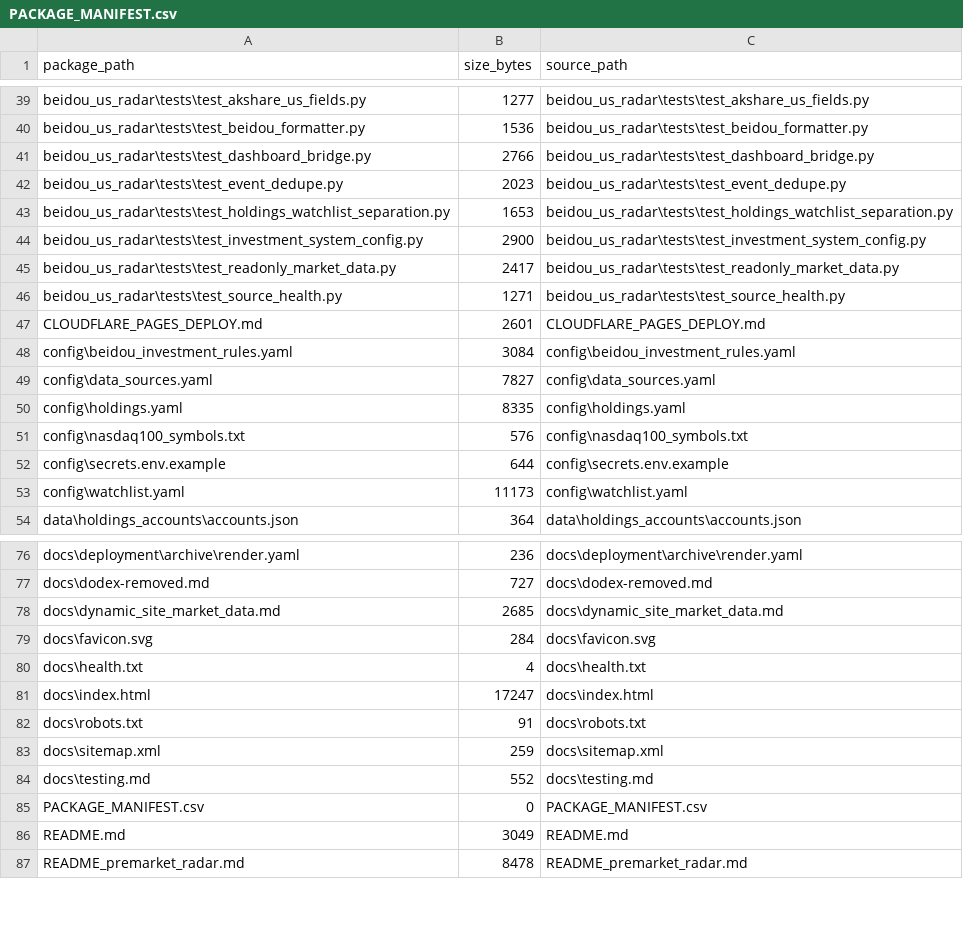
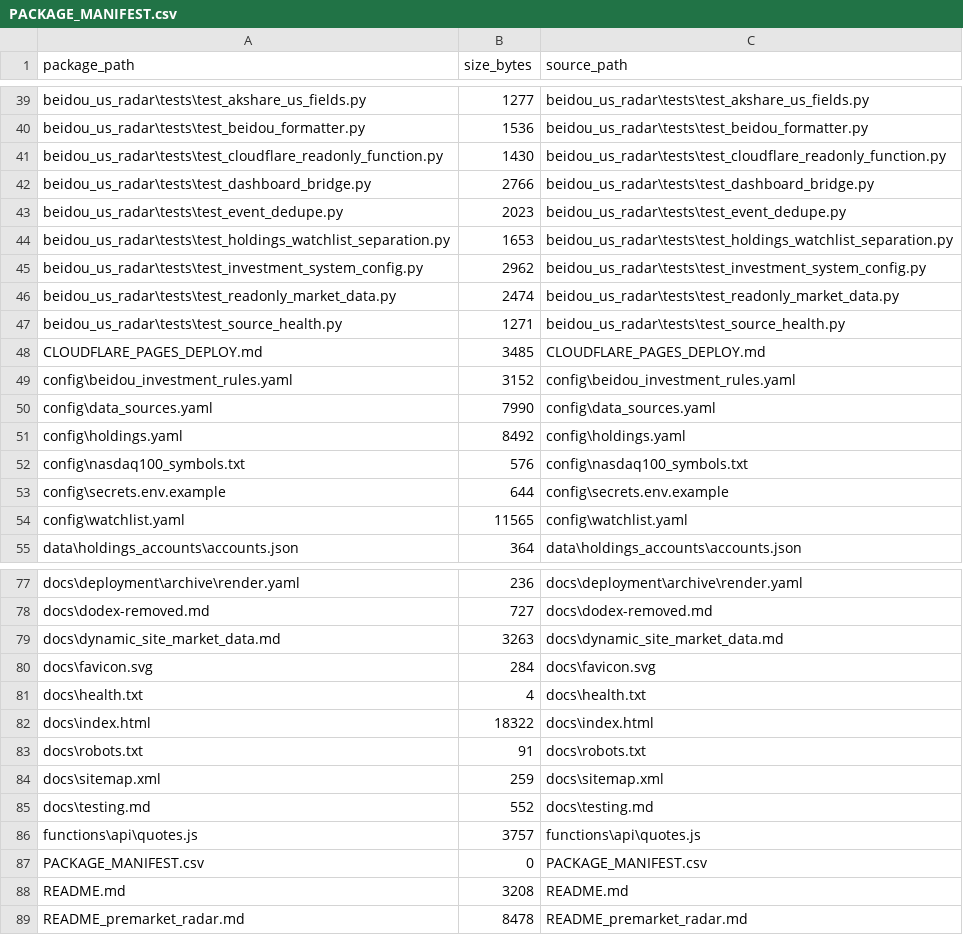
Before and after one commit to jordanwilliams5674-sys/-1, a CSV file: PACKAGE_MANIFEST.csv, drawn as a sheet; only a part is shown, gaps mark what is left out; the diff covers the shown part only.

Commit message:
add Cloudflare dynamic read-only quotes

```diff
--- a/PACKAGE_MANIFEST.csv
+++ b/PACKAGE_MANIFEST.csv
@@ -40,2 +40,3 @@
 "beidou_us_radar\tests\test_beidou_formatter.py","1536","beidou_us_radar\tests\test_beidou_formatter.py"
+"beidou_us_radar\tests\test_cloudflare_readonly_function.py","1430","beidou_us_radar\tests\test_cloudflare_readonly_function.py"
 "beidou_us_radar\tests\test_dashboard_bridge.py","2766","beidou_us_radar\tests\test_dashboard_bridge.py"
@@ -43,12 +44,12 @@
 "beidou_us_radar\tests\test_holdings_watchlist_separation.py","1653","beidou_us_radar\tests\test_holdings_watchlist_separation.py"
-"beidou_us_radar\tests\test_investment_system_config.py","2900","beidou_us_radar\tests\test_investment_system_config.py"
-"beidou_us_radar\tests\test_readonly_market_data.py","2417","beidou_us_radar\tests\test_readonly_market_data.py"
+"beidou_us_radar\tests\test_investment_system_config.py","2962","beidou_us_radar\tests\test_investment_system_config.py"
+"beidou_us_radar\tests\test_readonly_market_data.py","2474","beidou_us_radar\tests\test_readonly_market_data.py"
 "beidou_us_radar\tests\test_source_health.py","1271","beidou_us_radar\tests\test_source_health.py"
-"CLOUDFLARE_PAGES_DEPLOY.md","2601","CLOUDFLARE_PAGES_DEPLOY.md"
-"config\beidou_investment_rules.yaml","3084","config\beidou_investment_rules.yaml"
-"config\data_sources.yaml","7827","config\data_sources.yaml"
-"config\holdings.yaml","8335","config\holdings.yaml"
+"CLOUDFLARE_PAGES_DEPLOY.md","3485","CLOUDFLARE_PAGES_DEPLOY.md"
+"config\beidou_investment_rules.yaml","3152","config\beidou_investment_rules.yaml"
+"config\data_sources.yaml","7990","config\data_sources.yaml"
+"config\holdings.yaml","8492","config\holdings.yaml"
 "config\nasdaq100_symbols.txt","576","config\nasdaq100_symbols.txt"
 "config\secrets.env.example","644","config\secrets.env.example"
-"config\watchlist.yaml","11173","config\watchlist.yaml"
+"config\watchlist.yaml","11565","config\watchlist.yaml"
 "data\holdings_accounts\accounts.json","364","data\holdings_accounts\accounts.json"
@@ -77,6 +78,6 @@
 "docs\dodex-removed.md","727","docs\dodex-removed.md"
-"docs\dynamic_site_market_data.md","2685","docs\dynamic_site_market_data.md"
+"docs\dynamic_site_market_data.md","3263","docs\dynamic_site_market_data.md"
 "docs\favicon.svg","284","docs\favicon.svg"
 "docs\health.txt","4","docs\health.txt"
-"docs\index.html","17247","docs\index.html"
+"docs\index.html","18322","docs\index.html"
 "docs\robots.txt","91","docs\robots.txt"
@@ -84,4 +85,5 @@
 "docs\testing.md","552","docs\testing.md"
+"functions\api\quotes.js","3757","functions\api\quotes.js"
 "PACKAGE_MANIFEST.csv","0","PACKAGE_MANIFEST.csv"
-"README.md","3049","README.md"
+"README.md","3208","README.md"
 "README_premarket_radar.md","8478","README_premarket_radar.md"
```
Also changed, not shown: 14 edited cells elsewhere in this file, 9 other files.
